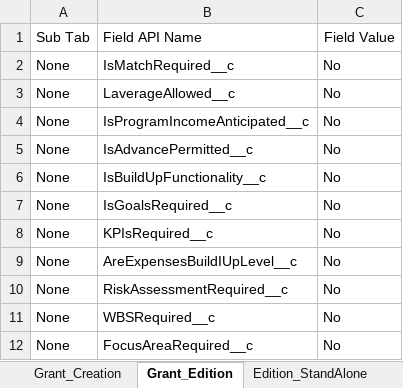
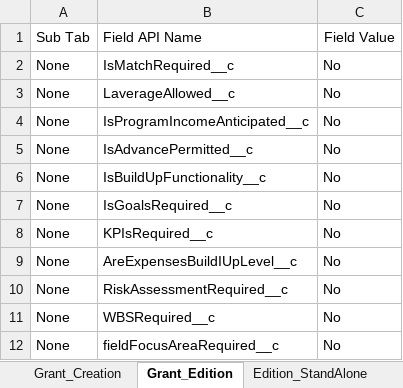
Before and after one commit to DilipHatagale-REISys/govgrants-framework-automation-fw-classic, an Excel workbook: src/main/resources/Program_Field_Values_Test8.xlsx, sheet Grant_Edition, drawn as a sheet; values as stored, in another font and other column widths than the file's, no borders; the diff names each change by its address in the sheet, - before the commit and + after, or states it on an @@ line.

```diff
--- a/src/main/resources/Program_Field_Values_Test8.xlsx (sheet Grant_Edition)
+++ b/src/main/resources/Program_Field_Values_Test8.xlsx (sheet Grant_Edition)
-B12: FocusAreaRequired__c
+B12: fieldFocusAreaRequired__c
```
Also changed, not shown: sheet EditionAnn, sheet Grant_Creation.
